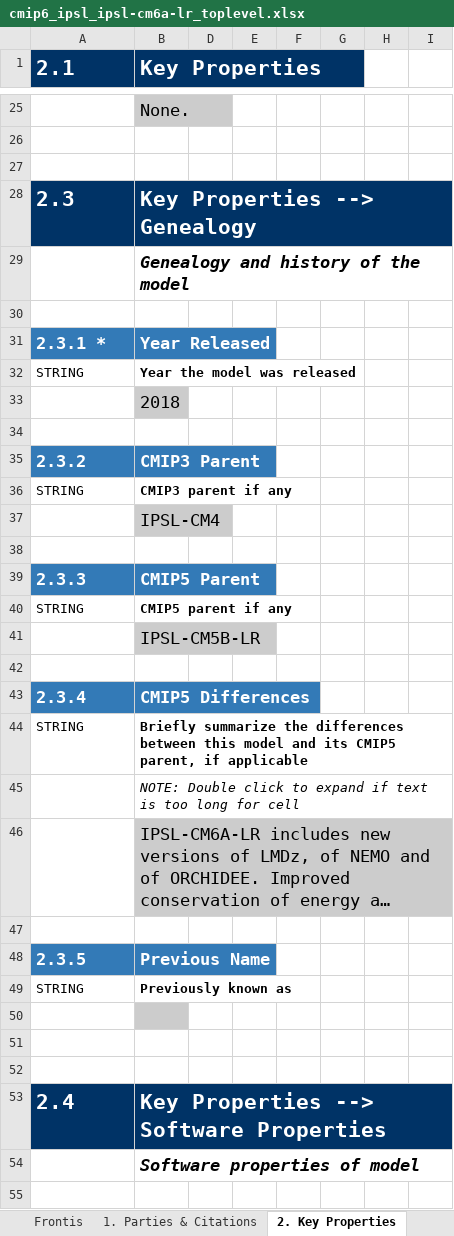
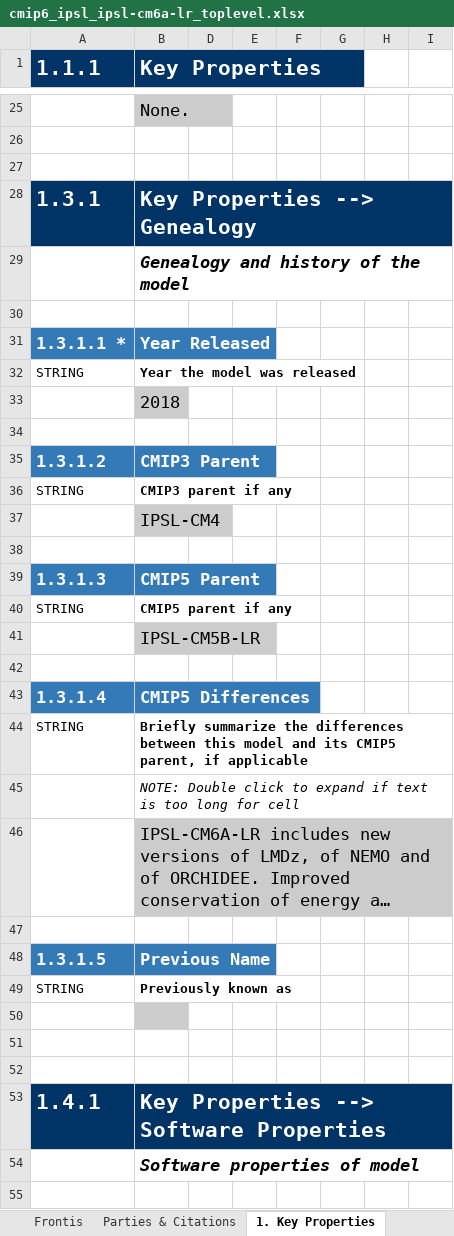
Before and after one commit to ES-DOC-INSTITUTIONAL/ipsl, an Excel workbook: cmip6/models/ipsl-cm6a-lr/cmip6_ipsl_ipsl-cm6a-lr_toplevel.xlsx, sheet 1. Key Properties, drawn as a sheet; only a part is shown, gaps mark what is left out; long unchanged cells end in …; values as stored, in another font and other column widths than the file's, no borders; the diff covers the shown part only; the diff names each change by its address in the sheet, - before the commit and + after, or states it on an @@ line.

```diff
--- a/cmip6/models/ipsl-cm6a-lr/cmip6_ipsl_ipsl-cm6a-lr_toplevel.xlsx (sheet 1. Key Properties)
+++ b/cmip6/models/ipsl-cm6a-lr/cmip6_ipsl_ipsl-cm6a-lr_toplevel.xlsx (sheet 1. Key Properties)
-sheet tab: 1. Parties & Citations
+sheet tab: Parties & Citations
-sheet tab: 2. Key Properties
+sheet tab: 1. Key Properties
-A1: 2.1
+A1: 1.1.1
-A28 (1.1.1): 2.3
+A28 (1.1.1): 1.3.1
-A31 (1.1.1): 2.3.1 *
+A31 (1.1.1): 1.3.1.1 *
-A35 (1.1.1): 2.3.2
+A35 (1.1.1): 1.3.1.2
-A39 (1.1.1): 2.3.3
+A39 (1.1.1): 1.3.1.3
-A43 (1.1.1): 2.3.4
+A43 (1.1.1): 1.3.1.4
-A48 (1.1.1): 2.3.5
+A48 (1.1.1): 1.3.1.5
-A53 (1.1.1): 2.4
+A53 (1.1.1): 1.4.1
```
Also changed, not shown: 1 added row, 18 removed rows and 43 edited cells elsewhere in this sheet, sheet 2. Radiative Forcings, sheet Parties & Citations, sheet Frontis, other sheet tabs, hidden cells, cmip6/models/ipsl-cm6a-atm-hr/cmip6_ipsl_ipsl-cm6a-atm-hr_atmos.xlsx, cmip6/models/ipsl-cm6a-lr/cmip6_ipsl_ipsl-cm6a-lr_atmos.xlsx, 12 other files.
